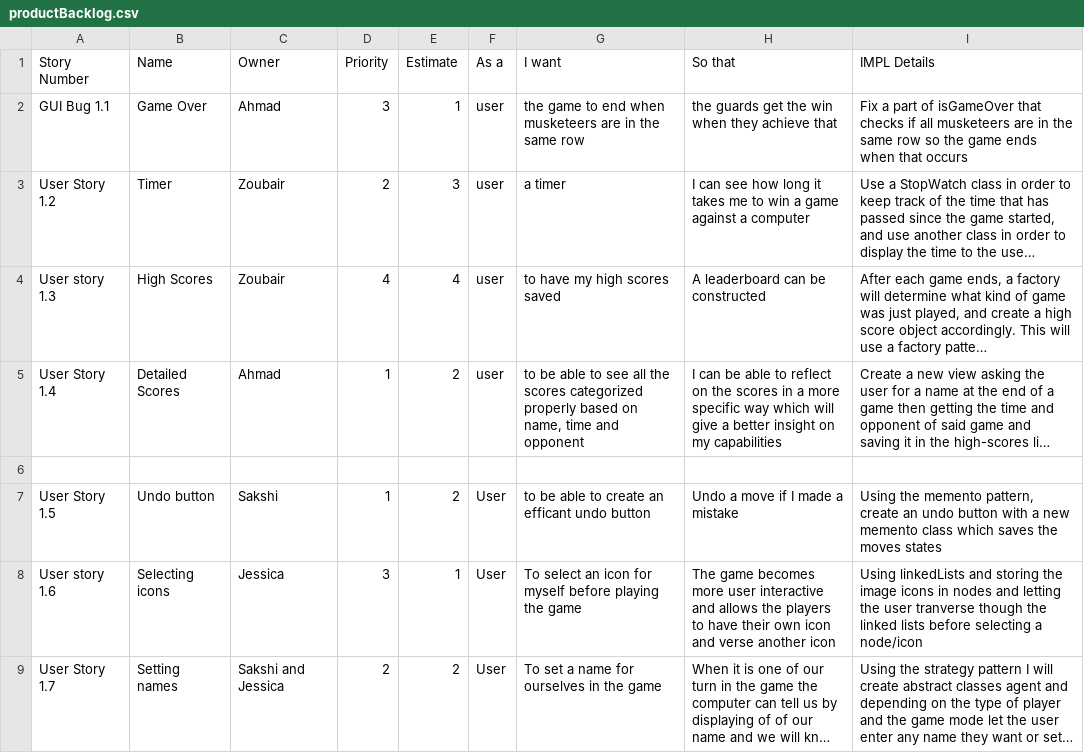
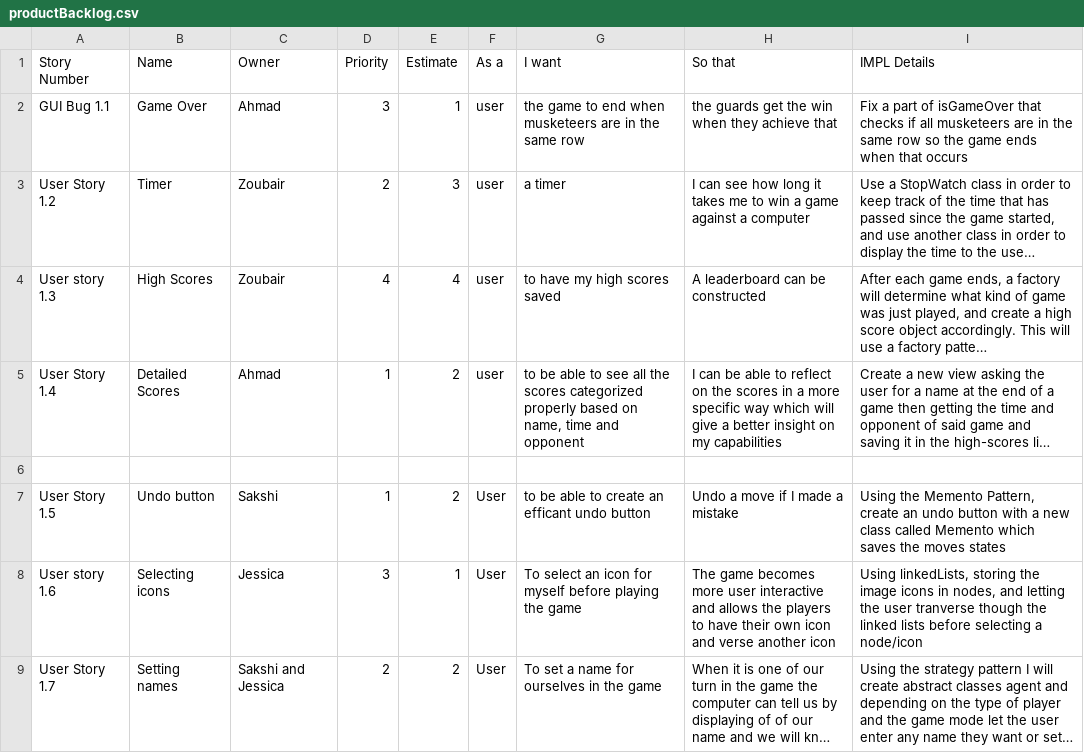
Before and after one commit to battajes/ThreeMusketeers2, a CSV file: doc/s0/productBacklog.csv, drawn as a sheet; long unchanged cells end in …; the diff names each change by its address in the sheet, - before the commit and + after, or states it on an @@ line.

Commit message:
Update productBacklog.csv

```diff
--- a/doc/s0/productBacklog.csv
+++ b/doc/s0/productBacklog.csv
-I7 (IMPL Details): Using the memento pattern, create an undo button with a new memento class which saves…
+I7 (IMPL Details): Using the Memento Pattern, create an undo button with a new class called Memento which saves…
-I8 (IMPL Details): Using linkedLists and storing the image icons in nodes and letting…
+I8 (IMPL Details): Using linkedLists, storing the image icons in nodes, and letting…
```
